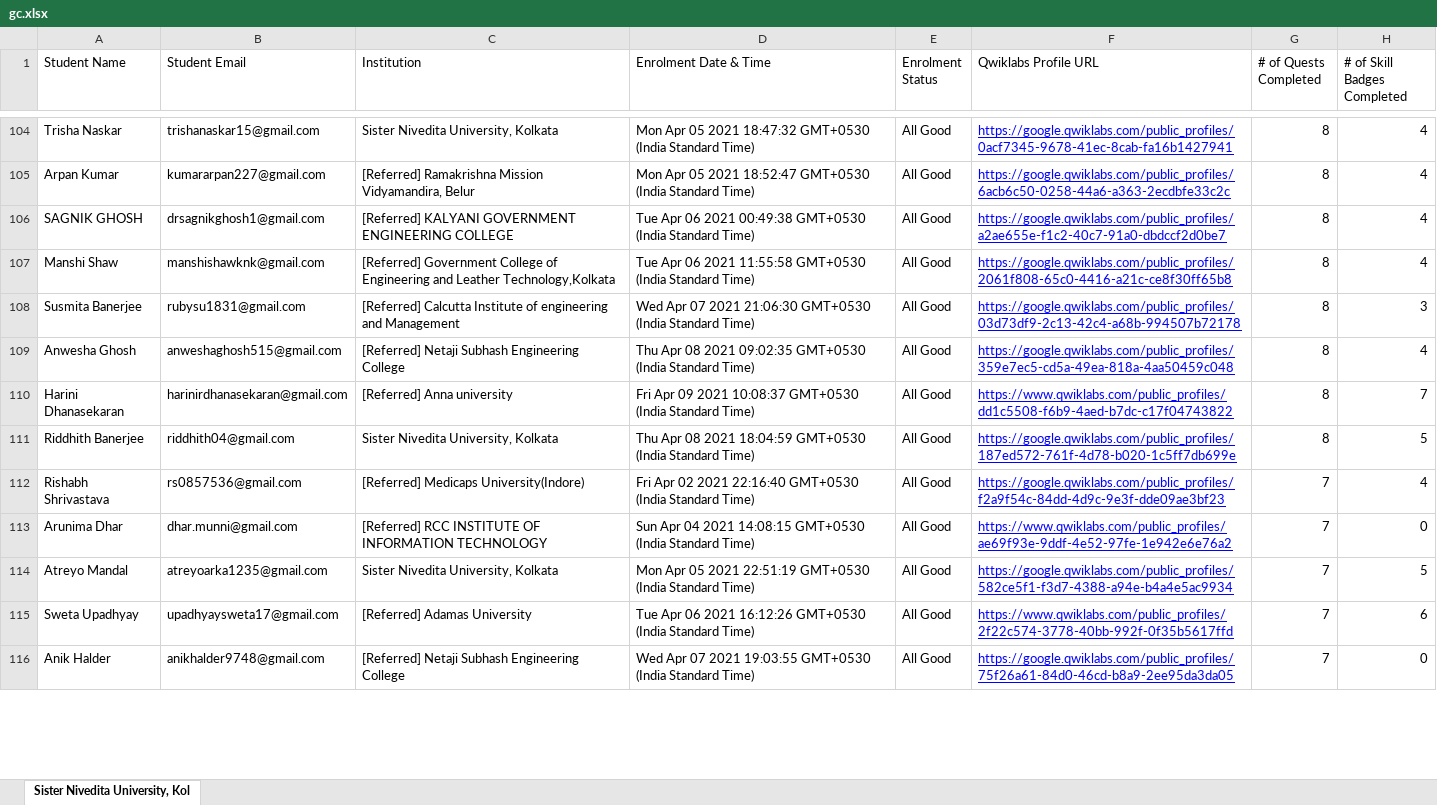
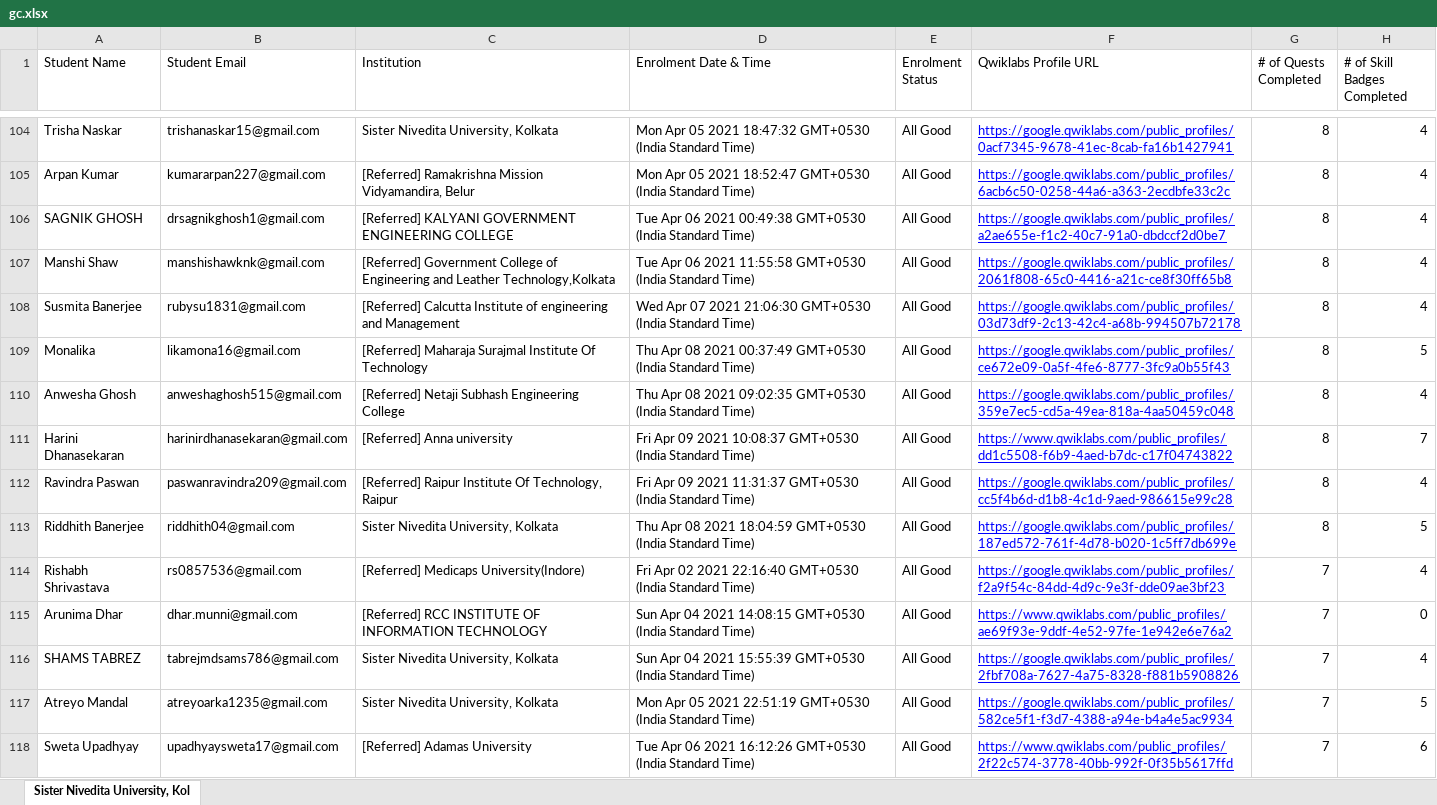
Before and after one commit to sagnikmitra/Qwiklabs-Progress-Generator-Streamlit, an Excel workbook: gc.xlsx, sheet Sister Nivedita University, Kol, drawn as a sheet; only a part is shown, gaps mark what is left out; the shorter side is filled out with more unchanged rows; values as stored, in another font and other column widths than the file's, no borders; charts and pictures not drawn; the diff covers the shown part only; the diff names each change by its address in the sheet, - before the commit and + after, or states it on an @@ line.

```diff
--- a/gc.xlsx (sheet Sister Nivedita University, Kol)
+++ b/gc.xlsx (sheet Sister Nivedita University, Kol)
-H108 (# of Skill Badges Completed): 3
+H108 (# of Skill Badges Completed): 4
+row 109: Monalika | likamona16@gmail.com | [Referred] Maharaja Surajmal Institute Of Technology | Thu Apr 08 2021 00:37:49 GMT+0530 (India Standard Time) | All Good | https://google.qwiklabs.com/public_profiles/ce672e09-0a5f-4fe6-8777-3fc9a0b55f43 | 8 | 5
+row 112: Ravindra Paswan | paswanravindra209@gmail.com | [Referred] Raipur Institute Of Technology, Raipur | Fri Apr 09 2021 11:31:37 GMT+0530 (India Standard Time) | All Good | https://google.qwiklabs.com/public_profiles/cc5f4b6d-d1b8-4c1d-9aed-986615e99c28 | 8 | 4
+row 116: SHAMS TABREZ | tabrejmdsams786@gmail.com | Sister Nivedita University, Kolkata | Sun Apr 04 2021 15:55:39 GMT+0530 (India Standard Time) | All Good | https://google.qwiklabs.com/public_profiles/2fbf708a-7627-4a75-8328-f881b5908826 | 7 | 4
```
Also changed, not shown: 16 added rows, 19 removed rows and 10 edited cells elsewhere in this sheet.
